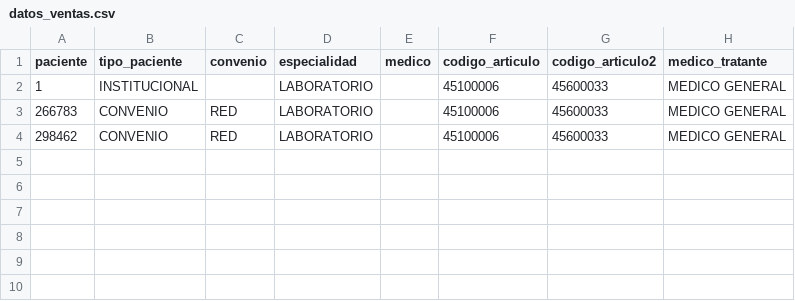
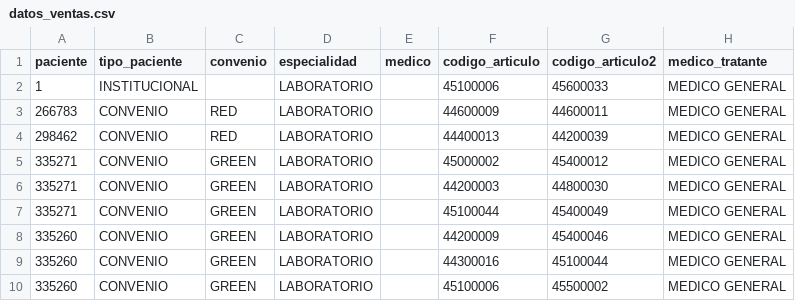
Before and after one commit to maybottt/QA-Automator, a CSV file: datos_ventas.csv, drawn as a sheet.

```diff
--- a/datos_ventas.csv
+++ b/datos_ventas.csv
@@ -2,3 +2,9 @@ paciente,tipo_paciente,convenio,especialidad,medico,codigo_articulo,codigo_artic
 1,INSTITUCIONAL,,LABORATORIO,,45100006,45600033,MEDICO GENERAL
-266783,CONVENIO,RED,LABORATORIO,,45100006,45600033,MEDICO GENERAL
-298462,CONVENIO,RED,LABORATORIO,,45100006,45600033,MEDICO GENERAL
+266783,CONVENIO,RED,LABORATORIO,,44600009,44600011,MEDICO GENERAL
+298462,CONVENIO,RED,LABORATORIO,,44400013,44200039,MEDICO GENERAL
+335271,CONVENIO,GREEN,LABORATORIO,,45000002,45400012,MEDICO GENERAL
+335271,CONVENIO,GREEN,LABORATORIO,,44200003,44800030,MEDICO GENERAL
+335271,CONVENIO,GREEN,LABORATORIO,,45100044,45400049,MEDICO GENERAL
+335260,CONVENIO,GREEN,LABORATORIO,,44200009,45400046,MEDICO GENERAL
+335260,CONVENIO,GREEN,LABORATORIO,,44300016,45100044,MEDICO GENERAL
+335260,CONVENIO,GREEN,LABORATORIO,,45100006,45500002,MEDICO GENERAL
```
Also changed, not shown: 1 other file.
